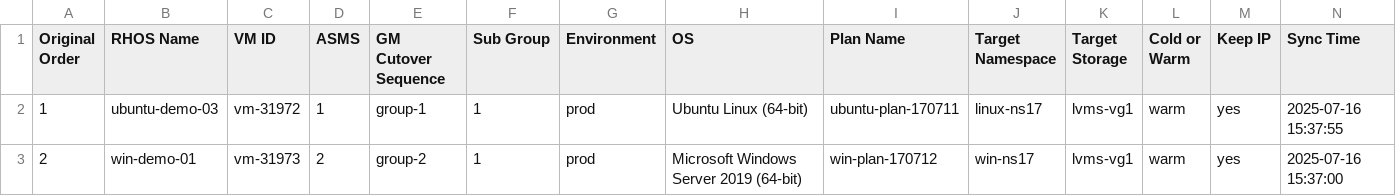
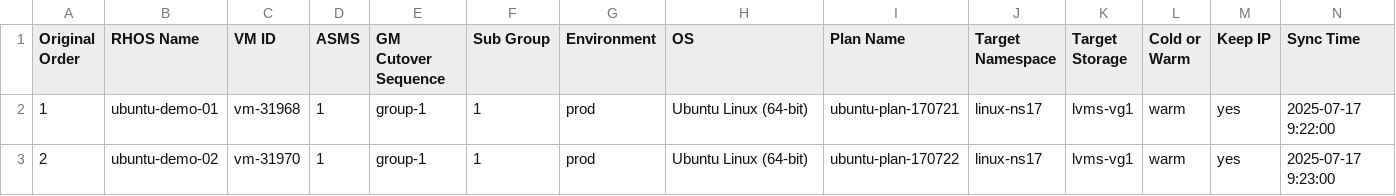
Before and after one commit to jainirajesh/mtvvmwtoopenshift, a CSV file: vm_list_to_migrate.csv, drawn as a sheet.

Commit message:
Update vm_list_to_migrate.csv

```diff
--- a/vm_list_to_migrate.csv
+++ b/vm_list_to_migrate.csv
@@ -1,3 +1,3 @@
 Original Order,RHOS Name,VM ID,ASMS,GM Cutover Sequence,Sub Group,Environment,OS,Plan Name,Target Namespace,Target Storage,Cold or Warm,Keep IP,Sync Time
-1,ubuntu-demo-03,vm-31972,1,group-1,1,prod,Ubuntu Linux (64-bit),ubuntu-plan-170711,linux-ns17,lvms-vg1,warm,yes,2025-07-16 15:37:55
-2,win-demo-01,vm-31973,2,group-2,1,prod,Microsoft Windows Server 2019 (64-bit),win-plan-170712,win-ns17,lvms-vg1,warm,yes,2025-07-16 15:37:00
+1,ubuntu-demo-01,vm-31968,1,group-1,1,prod,Ubuntu Linux (64-bit),ubuntu-plan-170721,linux-ns17,lvms-vg1,warm,yes,2025-07-17 9:22:00
+2,ubuntu-demo-02,vm-31970,1,group-1,1,prod,Ubuntu Linux (64-bit),ubuntu-plan-170722,linux-ns17,lvms-vg1,warm,yes,2025-07-17 9:23:00
```
